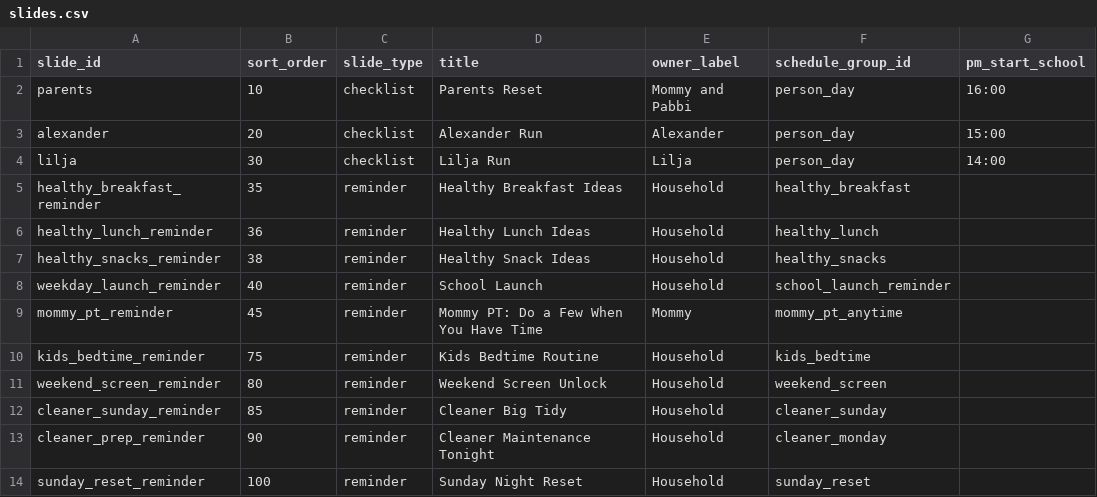
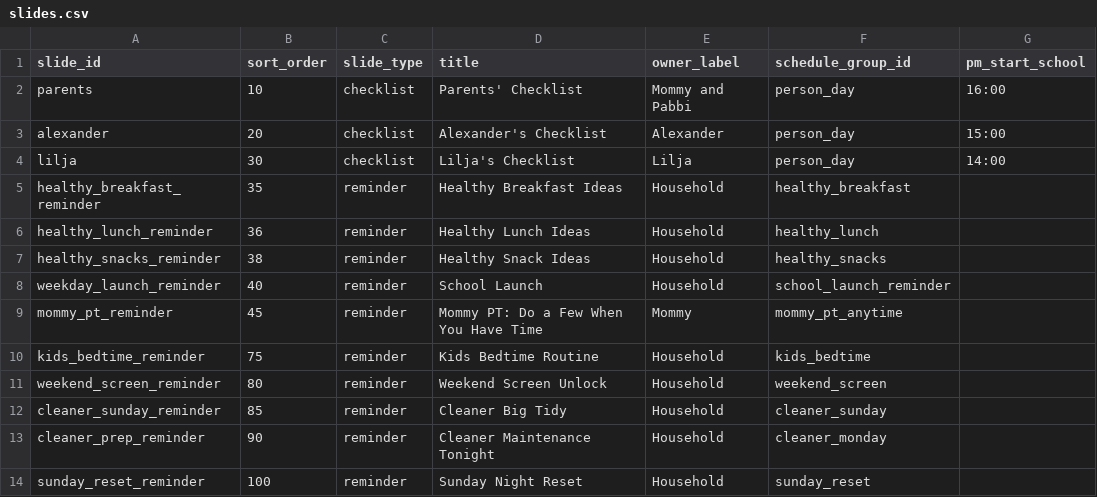
Before and after one commit to kgracekennedy/headsUpDisplay, a CSV file: data/source/slides.csv, drawn as a sheet; only a part is shown; the diff names each change by its address in the sheet, - before the commit and + after, or states it on an @@ line.

Commit message:
Add checklist settings and parent sign-off

```diff
--- a/data/source/slides.csv
+++ b/data/source/slides.csv
-D2 (title): Parents Reset
+D2 (title): Parents' Checklist
-D3 (title): Alexander Run
+D3 (title): Alexander's Checklist
-D4 (title): Lilja Run
+D4 (title): Lilja's Checklist
```
Also changed, not shown: data/source/schedule_groups.csv, 12 other files.
